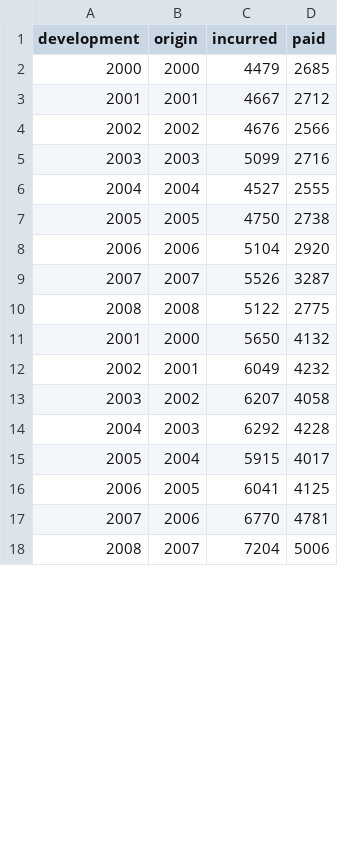
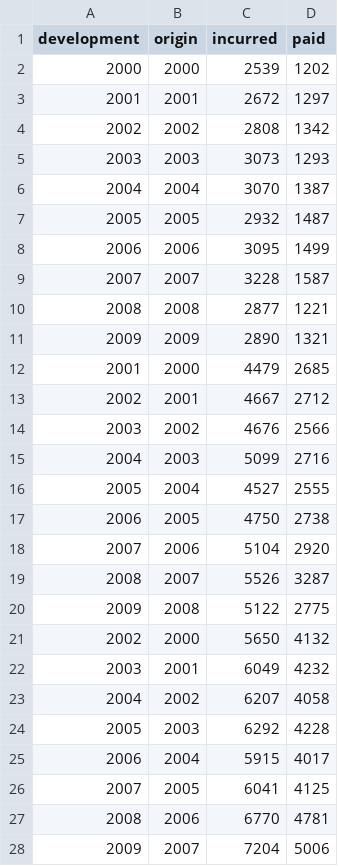
Before and after one commit to casact/chainladder-python, a CSV file: chainladder/utils/data/tail_sample.csv, drawn as a sheet; only a part is shown; the diff covers the shown part only.

Commit message:
resolves #58 Attachment age support in Tail methods

```diff
--- a/chainladder/utils/data/tail_sample.csv
+++ b/chainladder/utils/data/tail_sample.csv
@@ -1,18 +1,28 @@
 development,origin,incurred,paid
-2000,2000,4479,2685
-2001,2001,4667,2712
-2002,2002,4676,2566
-2003,2003,5099,2716
-2004,2004,4527,2555
-2005,2005,4750,2738
-2006,2006,5104,2920
-2007,2007,5526,3287
-2008,2008,5122,2775
-2001,2000,5650,4132
-2002,2001,6049,4232
-2003,2002,6207,4058
-2004,2003,6292,4228
-2005,2004,5915,4017
-2006,2005,6041,4125
-2007,2006,6770,4781
-2008,2007,7204,5006
+2000,2000,2539,1202
+2001,2001,2672,1297
+2002,2002,2808,1342
+2003,2003,3073,1293
+2004,2004,3070,1387
+2005,2005,2932,1487
+2006,2006,3095,1499
+2007,2007,3228,1587
+2008,2008,2877,1221
+2009,2009,2890,1321
+2001,2000,4479,2685
+2002,2001,4667,2712
+2003,2002,4676,2566
+2004,2003,5099,2716
+2005,2004,4527,2555
+2006,2005,4750,2738
+2007,2006,5104,2920
+2008,2007,5526,3287
+2009,2008,5122,2775
+2002,2000,5650,4132
+2003,2001,6049,4232
+2004,2002,6207,4058
+2005,2003,6292,4228
+2006,2004,5915,4017
+2007,2005,6041,4125
+2008,2006,6770,4781
+2009,2007,7204,5006
```
Also changed, not shown: 28 edited cells elsewhere in this file, 2 other files.
